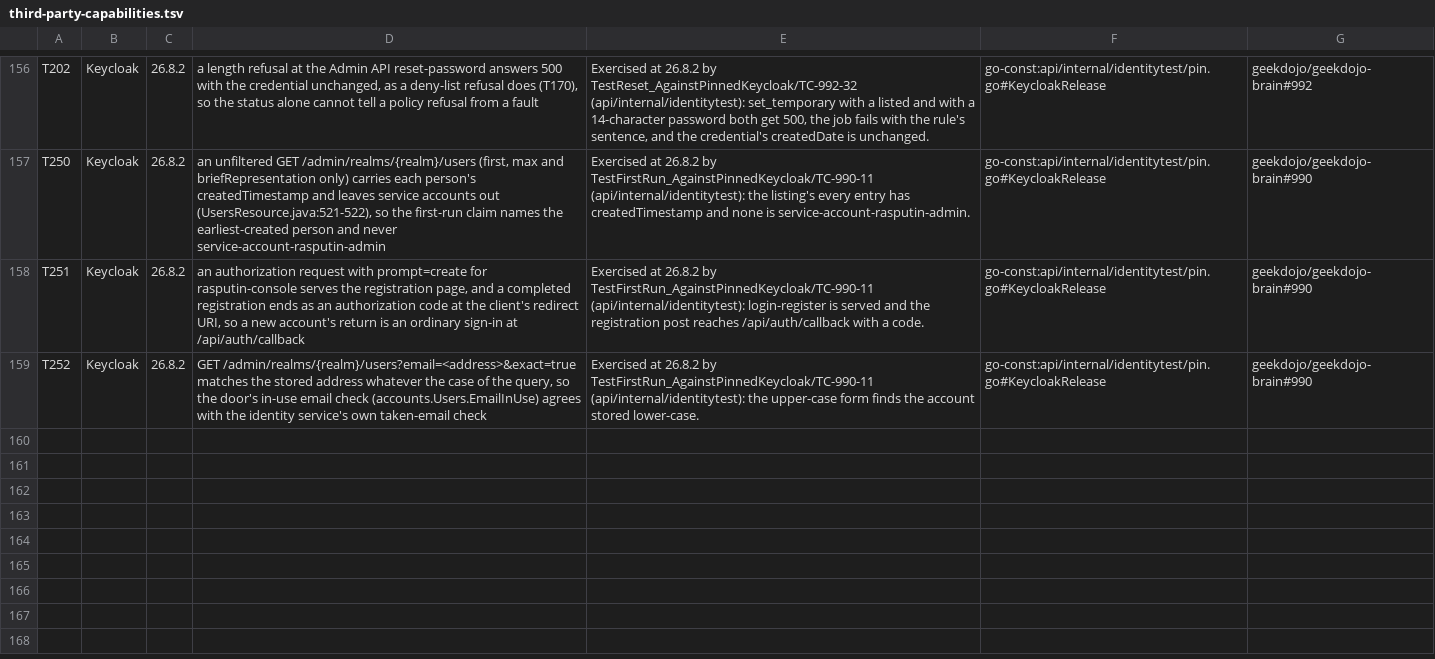
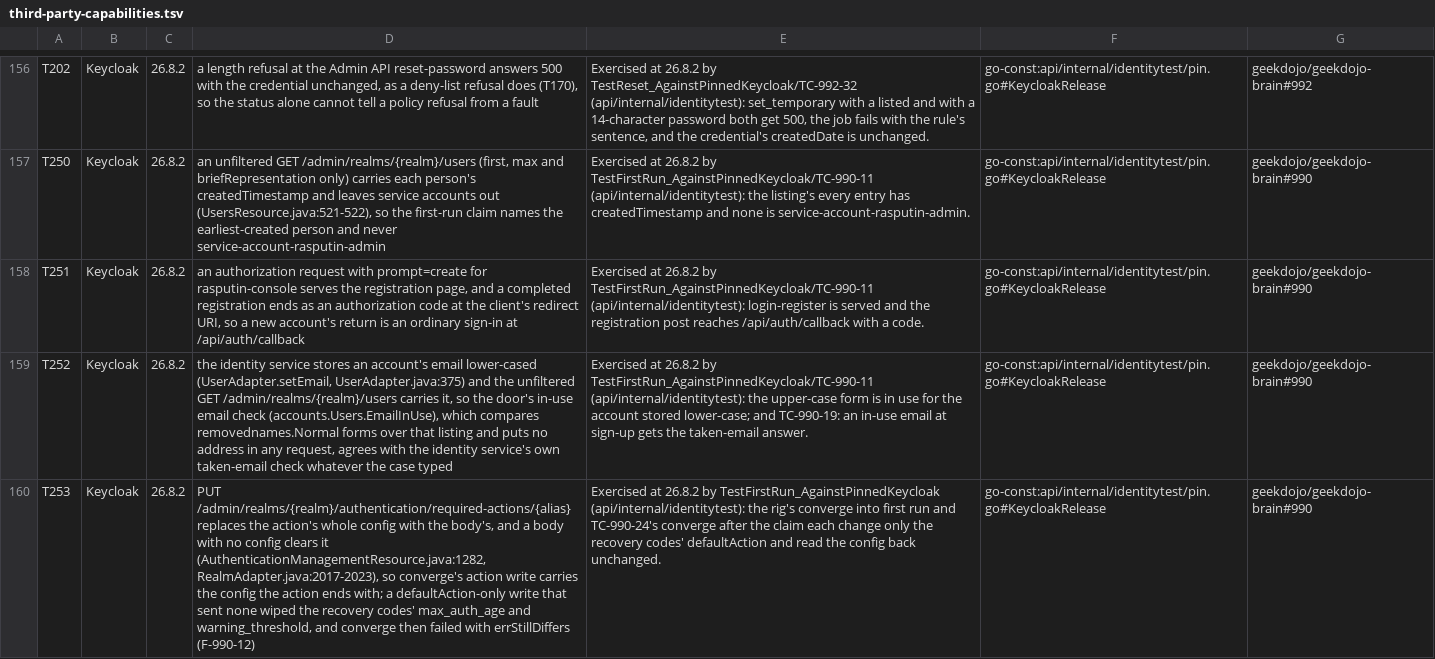
Before and after one commit to geekdojo/rasputin-control-plane, a TSV file: .github/third-party-capabilities.tsv, drawn as a sheet; only a part is shown, gaps mark what is left out; the diff names each change by its address in the sheet, - before the commit and + after, or states it on an @@ line.

```diff
--- a/.github/third-party-capabilities.tsv
+++ b/.github/third-party-capabilities.tsv
-D159: GET /admin/realms/{realm}/users?email=<address>&exact=true matches the stored address whatever the case of the query, so the door's in-use email check (accounts.Users.EmailInUse) agrees with the identity service's own taken-email check
+D159: the identity service stores an account's email lower-cased (UserAdapter.setEmail, UserAdapter.java:375) and the unfiltered GET /admin/realms/{realm}/users carries it, so the door's in-use email check (accounts.Users.EmailInUse), which compares removednames.Normal forms over that listing and puts no address in any request, agrees with the identity service's own taken-email check whatever the case typed
-E159: …upper-case form finds the account stored lower-case.
+E159: …upper-case form is in use for the account stored lower-case; and TC-990-19: an in-use email at sign-up gets the taken-email answer.
+row 160: T253 | Keycloak | 26.8.2 | PUT /admin/realms/{realm}/authentication/required-actions/{alias} replaces the action's whole config with the body's, and a body with no config clears it (AuthenticationManagementResource.java:1282, RealmAdapter.java:2017-2023), so converge's action write carries the config the action ends with; a defaultAction-only write that sent none wiped the recovery codes' max_auth_age and warning_threshold, and converge then failed with errStillDiffers (F-990-12) | Exercised at 26.8.2 by TestFirstRun_AgainstPinnedKeycloak (api/internal/identitytest): the rig's converge into first run and TC-990-24's converge after the claim each change only the recovery codes' defaultAction and read the config back unchanged. | go-const:api/internal/identitytest/pin.go#KeycloakRelease | geekdojo/geekdojo-brain#990
```
Also changed, not shown: .github/auth-register.tsv, .github/timer-audit.tsv, 10 other files.
